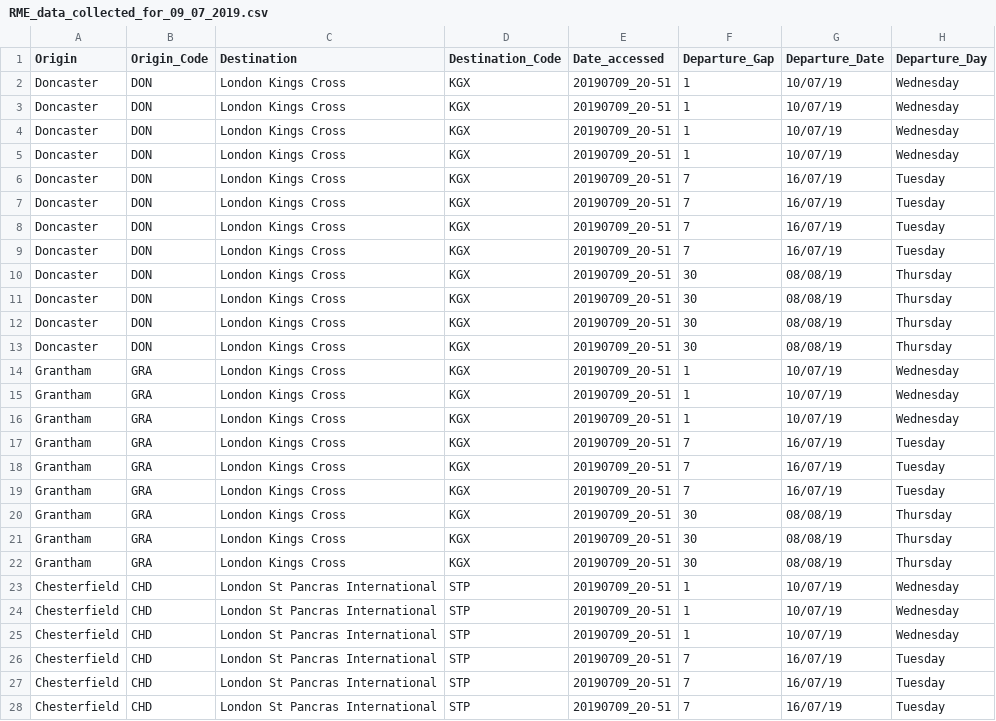
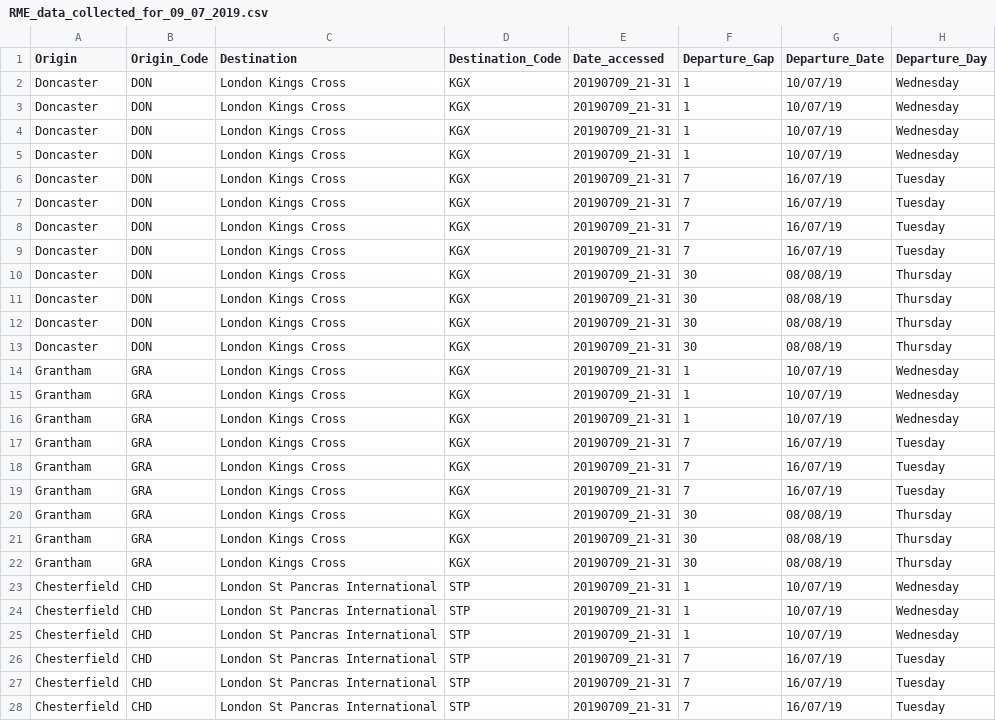
Before and after one commit to greggwilliams58/Webscrape_Rail_Fares, a CSV file: RME_Rail_Fares/RME_data_collected_for_09_07_2019.csv, drawn as a sheet; only a part is shown; the diff covers the shown part only; the diff names each change by its address in the sheet, - before the commit and + after, or states it on an @@ line.

```diff
--- a/RME_Rail_Fares/RME_data_collected_for_09_07_2019.csv
+++ b/RME_Rail_Fares/RME_data_collected_for_09_07_2019.csv
-E2:E28 (Date_accessed): 20190709_20-51
+E2:E28 (Date_accessed): 20190709_21-31
```
Also changed, not shown: 21 edited cells elsewhere in this file, 2 other files.
